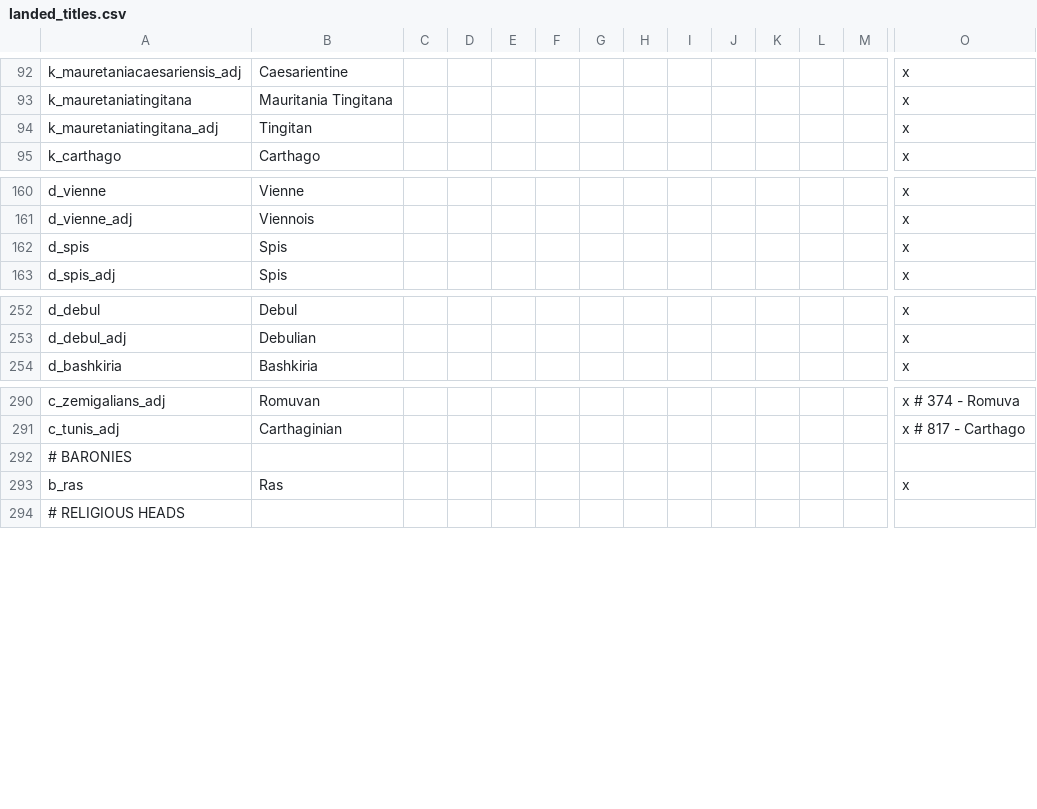
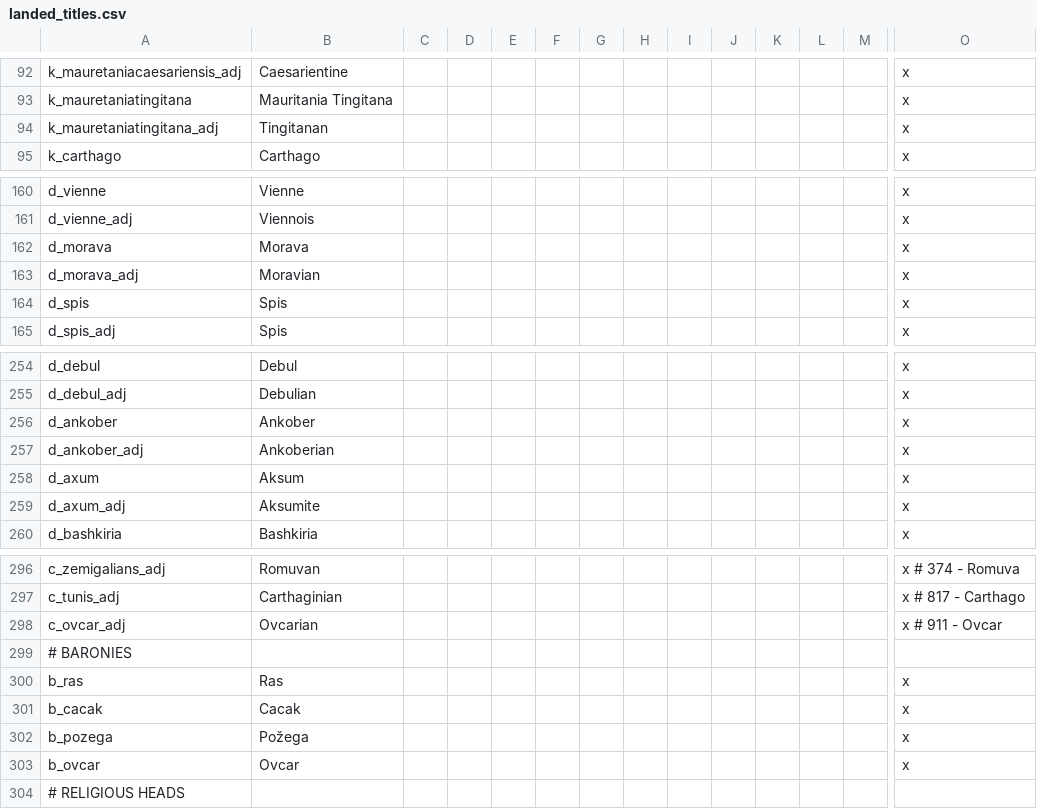
Before and after one commit to darkgamma/erebos-mod, a CSV file: localisation/landed_titles.csv, drawn as a sheet; only a part is shown, gaps mark what is left out; rows hold the shown columns only; the diff names each change by its address in the sheet, - before the commit and + after, or states it on an @@ line.

```diff
--- a/localisation/landed_titles.csv
+++ b/localisation/landed_titles.csv
-B94: Tingitan
+B94: Tingitanan
+row 162: d_morava | Morava |  |  |  |  |  |  |  |  |  |  |  | x
+row 163: d_morava_adj | Moravian |  |  |  |  |  |  |  |  |  |  |  | x
+row 256: d_ankober | Ankober |  |  |  |  |  |  |  |  |  |  |  | x
+row 257: d_ankober_adj | Ankoberian |  |  |  |  |  |  |  |  |  |  |  | x
+row 258: d_axum | Aksum |  |  |  |  |  |  |  |  |  |  |  | x
+row 259: d_axum_adj | Aksumite |  |  |  |  |  |  |  |  |  |  |  | x
+row 298: c_ovcar_adj | Ovcarian |  |  |  |  |  |  |  |  |  |  |  | x # 911 - Ovcar
+row 301: b_cacak | Cacak |  |  |  |  |  |  |  |  |  |  |  | x
+row 302: b_pozega | Požega |  |  |  |  |  |  |  |  |  |  |  | x
+row 303: b_ovcar | Ovcar |  |  |  |  |  |  |  |  |  |  |  | x
```
Also changed, not shown: localisation/Cultures.csv, localisation/Religions.csv, 51 other files.
